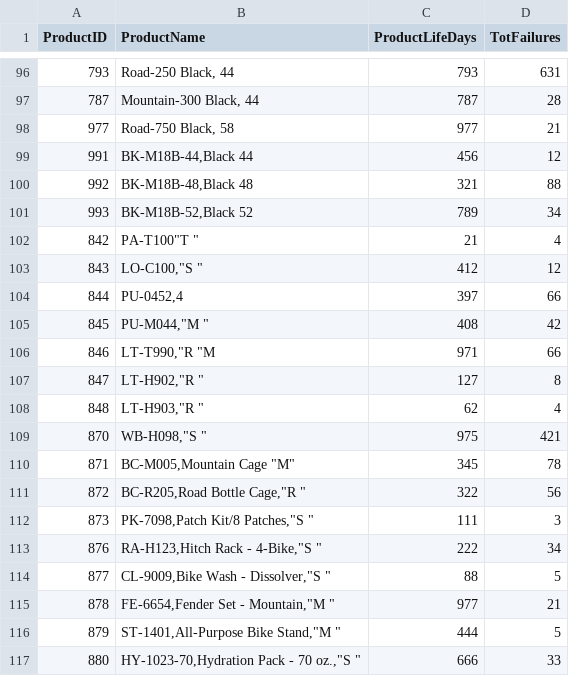
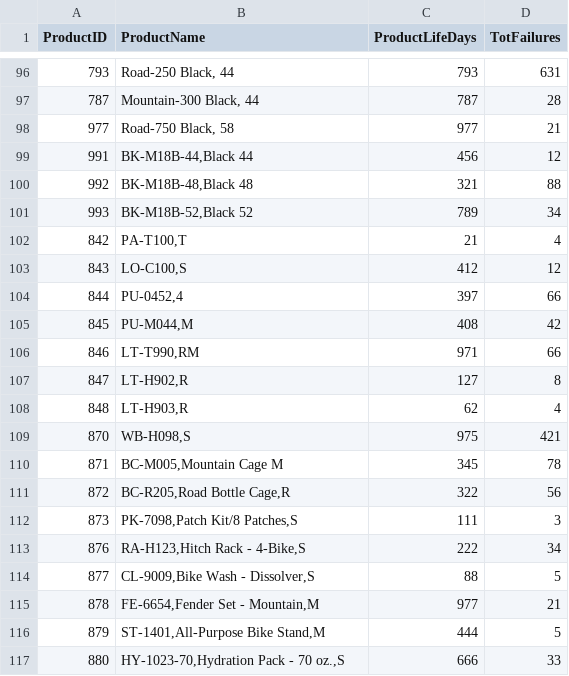
Before and after one commit to Andrea-Martorana-Tusa/AI_ML_PowerBI, a CSV file: ProductFailuresDays.csv, drawn as a sheet; only a part is shown, gaps mark what is left out.

Commit message:
Add files via upload

```diff
--- a/ProductFailuresDays.csv
+++ b/ProductFailuresDays.csv
@@ -101,17 +101,17 @@
 993;BK-M18B-52,Black 52;789;34
-842;PA-T100"T ";21;4
-843;LO-C100,"S ";412;12
+842;PA-T100,T;21;4
+843;LO-C100,S;412;12
 844;PU-0452,4;397;66
-845;PU-M044,"M ";408;42
-846;LT-T990,"R "M;971;66
-847;LT-H902,"R ";127;8
-848;LT-H903,"R ";62;4
-870;WB-H098,"S ";975;421
-871;BC-M005,Mountain Cage "M";345;78
-872;BC-R205,Road Bottle Cage,"R ";322;56
-873;PK-7098,Patch Kit/8 Patches,"S ";111;3
-876;RA-H123,Hitch Rack - 4-Bike,"S ";222;34
-877;CL-9009,Bike Wash - Dissolver,"S ";88;5
-878;FE-6654,Fender Set - Mountain,"M ";977;21
-879;ST-1401,All-Purpose Bike Stand,"M ";444;5
-880;HY-1023-70,Hydration Pack - 70 oz.,"S ";666;33
+845;PU-M044,M;408;42
+846;LT-T990,RM;971;66
+847;LT-H902,R;127;8
+848;LT-H903,R;62;4
+870;WB-H098,S;975;421
+871;BC-M005,Mountain Cage M;345;78
+872;BC-R205,Road Bottle Cage,R;322;56
+873;PK-7098,Patch Kit/8 Patches,S;111;3
+876;RA-H123,Hitch Rack - 4-Bike,S;222;34
+877;CL-9009,Bike Wash - Dissolver,S;88;5
+878;FE-6654,Fender Set - Mountain,M;977;21
+879;ST-1401,All-Purpose Bike Stand,M;444;5
+880;HY-1023-70,Hydration Pack - 70 oz.,S;666;33
```
